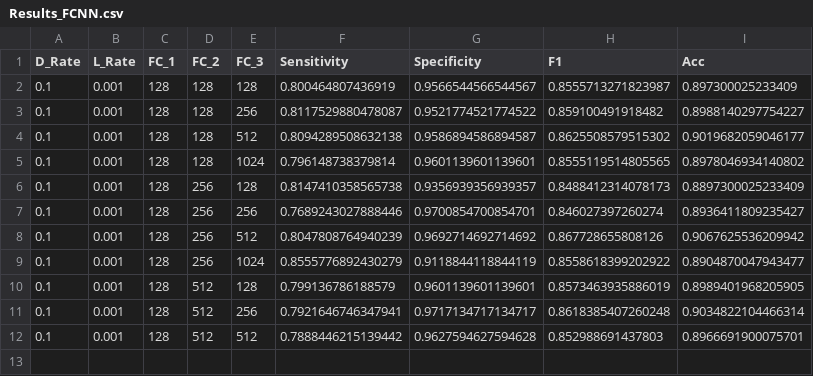
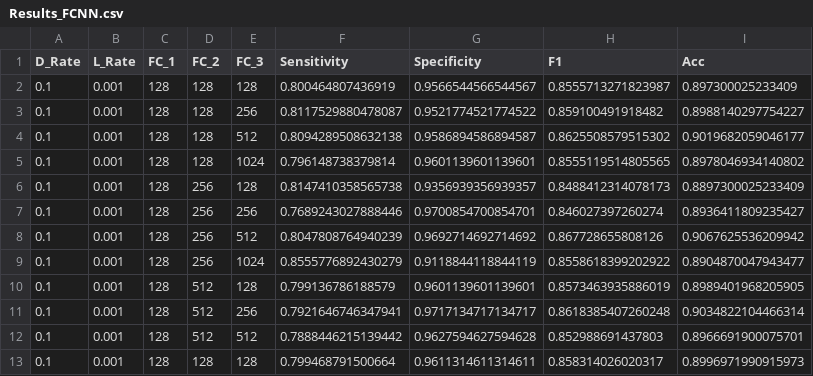
Before and after one commit to Manish85-cell/drug_discovery, a CSV file: Results_FCNN.csv, drawn as a sheet; the diff names each change by its address in the sheet, - before the commit and + after, or states it on an @@ line.

```diff
--- a/Results_FCNN.csv
+++ b/Results_FCNN.csv
+row 13: 0.1 | 0.001 | 128 | 128 | 128 | 0.799468791500664 | 0.9611314611314611 | 0.858314026020317 | 0.8996971990915973
```
Also changed, not shown: 7 other files.
